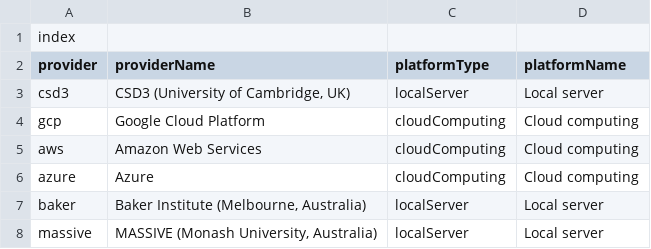
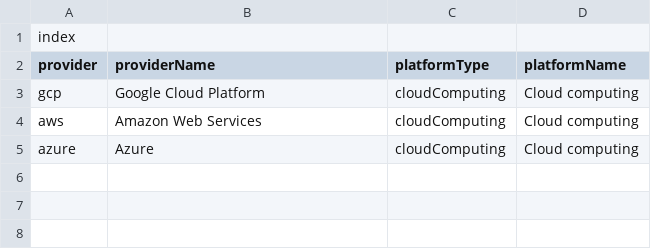
Before and after one commit to GreenAlgorithms/green-algorithms-tool, a CSV file: data/providersNamesCodes.csv, drawn as a sheet; the diff names each change by its address in the sheet, - before the commit and + after, or states it on an @@ line.

Commit message:
updated data

```diff
--- a/data/providersNamesCodes.csv
+++ b/data/providersNamesCodes.csv
-row 3: csd3 | CSD3 (University of Cambridge, UK) | localServer | Local server
-row 7: baker | Baker Institute (Melbourne, Australia) | localServer | Local server
-row 8: massive | MASSIVE (Monash University, Australia) | localServer | Local server
```
Also changed, not shown: data/CI_aggregated.csv, data/referenceValues.csv, 1 other file.
